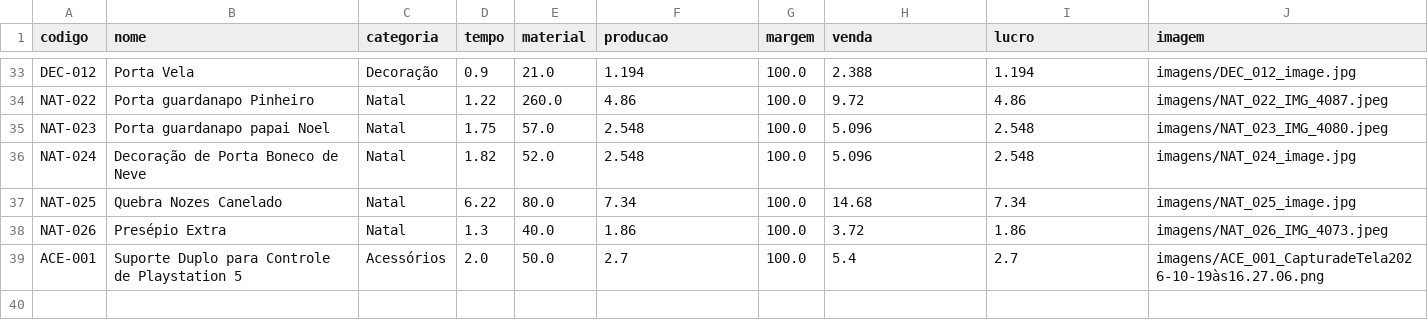
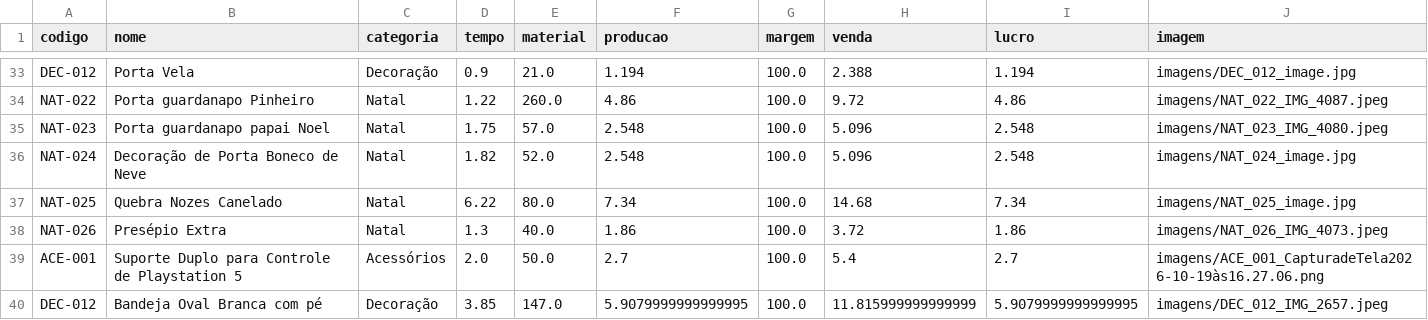
Before and after one commit to geopare/EITA, a CSV file: produtos_3d.csv, drawn as a sheet; only a part is shown, gaps mark what is left out; the diff names each change by its address in the sheet, - before the commit and + after, or states it on an @@ line.

Commit message:
Atualização automática do banco de produtos

```diff
--- a/produtos_3d.csv
+++ b/produtos_3d.csv
+row 40: DEC-012 | Bandeja Oval Branca com pé | Decoração | 3.85 | 147.0 | 5.9079999999999995 | 100.0 | 11.815999999999999 | 5.9079999999999995 | imagens/DEC_012_IMG_2657.jpeg
```
